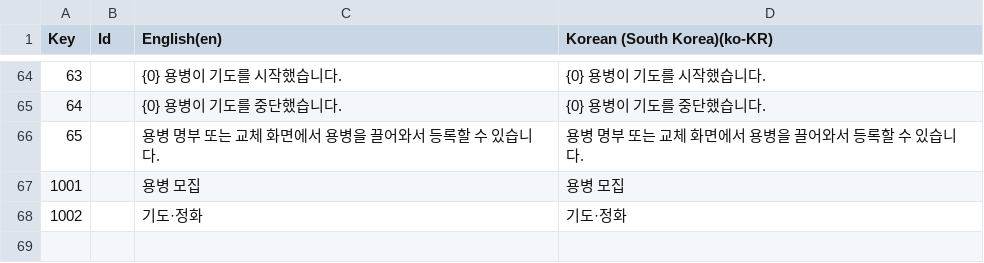
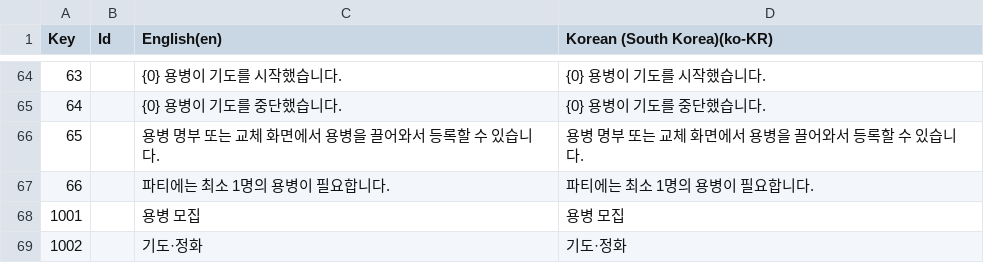
Before and after one commit to Rellious89/desktop_RPG, a CSV file: TableData/Localization/01_UI.csv, drawn as a sheet; only a part is shown, gaps mark what is left out; the diff names each change by its address in the sheet, - before the commit and + after, or states it on an @@ line.

Commit message:
Add UI localization entry for minimum party size warning
Adds key 66 ("파티에는 최소 1명의 용병이 필요합니다.") to the 01_UI
localization table CSV and the corresponding en / ko-KR string table
assets and shared data.

```diff
--- a/TableData/Localization/01_UI.csv
+++ b/TableData/Localization/01_UI.csv
+row 67: 66 |  | 파티에는 최소 1명의 용병이 필요합니다. | 파티에는 최소 1명의 용병이 필요합니다.
```
Also changed, not shown: 3 other files.
